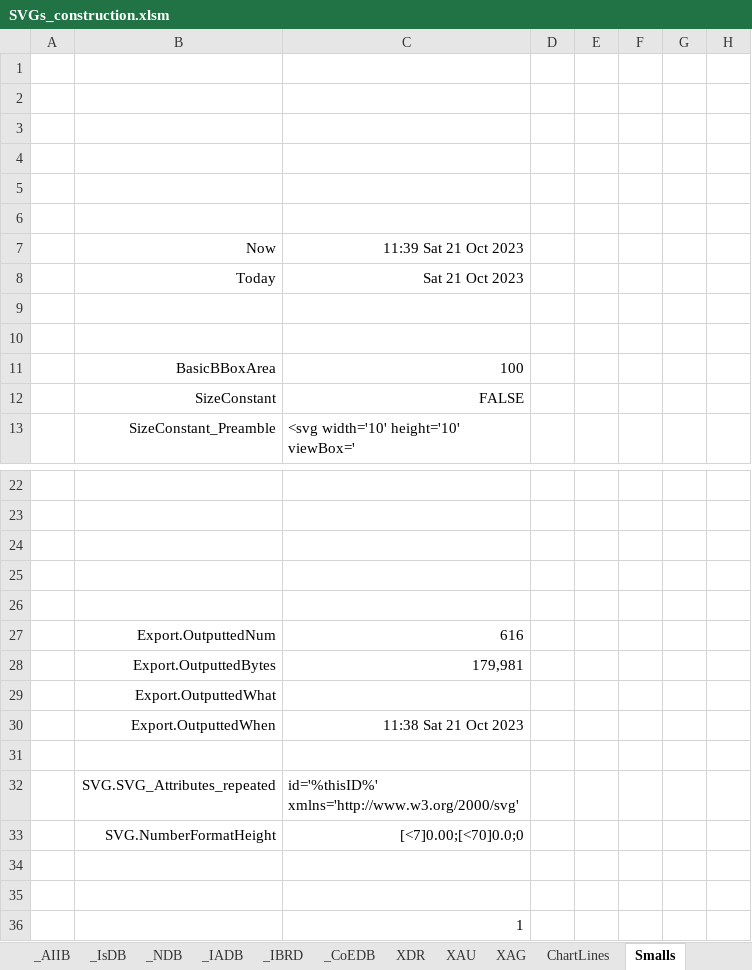
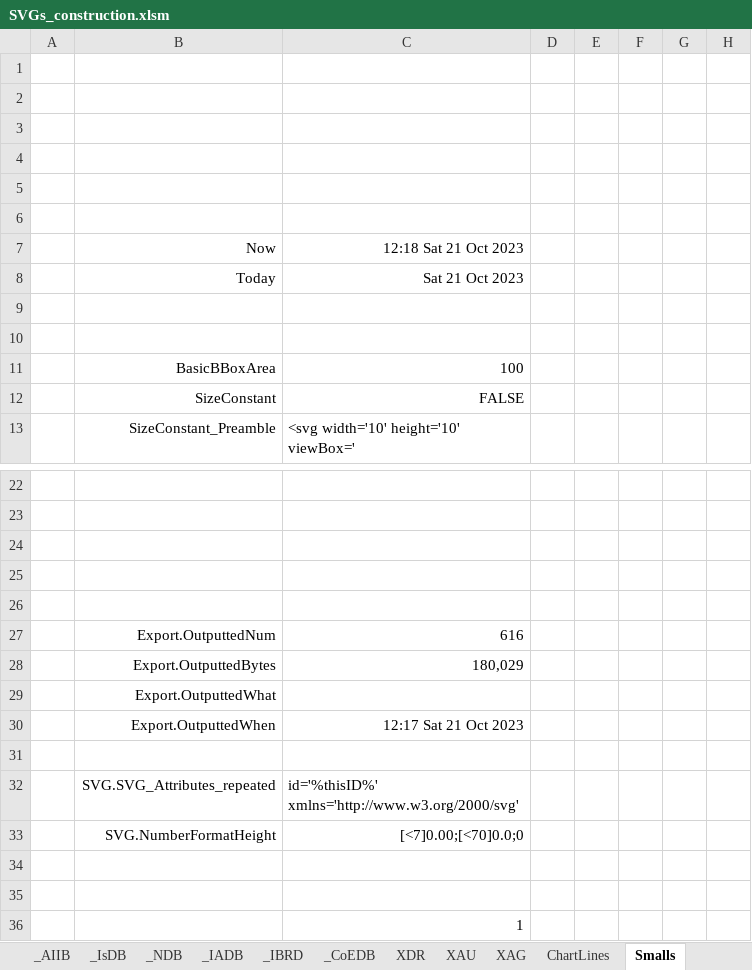
Before and after one commit to jdaw1/chart_markers, an Excel workbook: Construction/SVGs_construction.xlsm, sheet Smalls, drawn as a sheet; only a part is shown, gaps mark what is left out; values as stored, in another font and other column widths than the file's, no borders; charts and pictures not drawn; the diff names each change by its address in the sheet, - before the commit and + after, or states it on an @@ line.

```diff
--- a/Construction/SVGs_construction.xlsm (sheet Smalls)
+++ b/Construction/SVGs_construction.xlsm (sheet Smalls)
-C7: 11:39 Sat 21 Oct 2023
+C7: 12:18 Sat 21 Oct 2023
-C28: 179,981
+C28: 180,029
-C30: 11:38 Sat 21 Oct 2023
+C30: 12:17 Sat 21 Oct 2023
```
Also changed, not shown: sheet ChartLines, sheet Circles, 13 other files.
